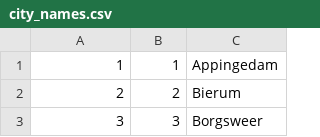
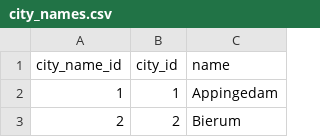
Before and after one commit to fwesters/City-Names-NL, a CSV file: city_names.csv, drawn as a sheet; only a part is shown; the shorter side is filled out with more unchanged rows.

Commit message:
Update city_names.csv

```diff
--- a/city_names.csv
+++ b/city_names.csv
@@ -1 +1,2 @@
+city_name_id,city_id,name
 1,1,Appingedam
```
